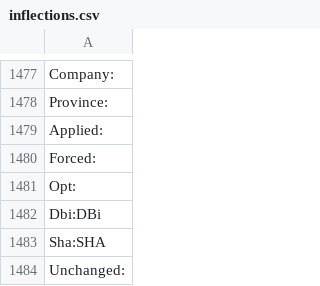
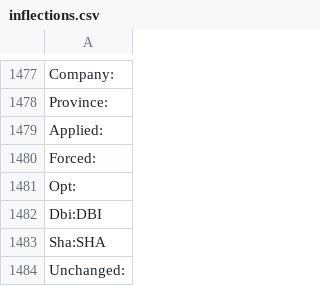
Before and after one commit to aws/aws-sdk-go, a CSV file: internal/model/api/inflections.csv, drawn as a sheet; only a part is shown, gaps mark what is left out.

Commit message:
Correct DBI inflection

```diff
--- a/internal/model/api/inflections.csv
+++ b/internal/model/api/inflections.csv
@@ -1481,3 +1481,3 @@ Forced:
 Opt:
-Dbi:DBi
+Dbi:DBI
 Sha:SHA
```
